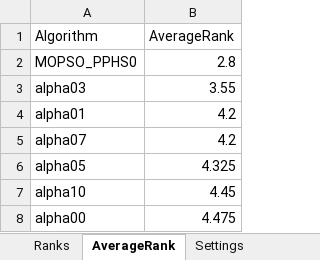
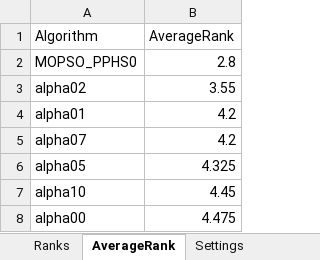
Before and after one commit to cuteXWB/MOPSO_PPHS, an Excel workbook: sen_alpha/IGD_alpha_rank_result.xlsx, sheet AverageRank, drawn as a sheet; values as stored, in another font and other column widths than the file's, no borders; the diff names each change by its address in the sheet, - before the commit and + after, or states it on an @@ line.

```diff
--- a/sen_alpha/IGD_alpha_rank_result.xlsx (sheet AverageRank)
+++ b/sen_alpha/IGD_alpha_rank_result.xlsx (sheet AverageRank)
-A3 (Algorithm): alpha03
+A3 (Algorithm): alpha02
```
Also changed, not shown: sheet Ranks, sheet ParsedMean, HV_beta.xlsx, IGD_gamma.xlsx, 18 other files.
